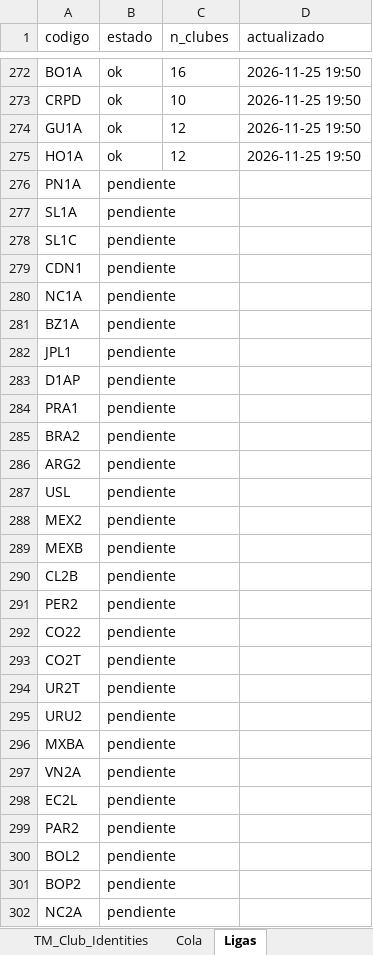
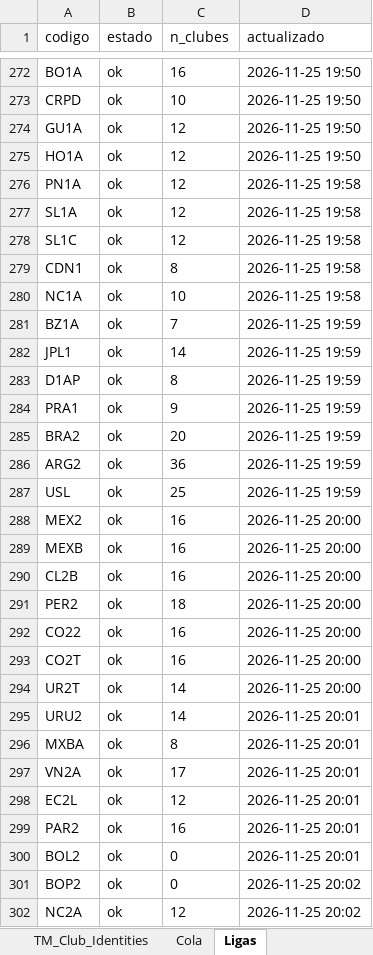
Before and after one commit to scoutingdepartmentfc/HerScout, an Excel workbook: tm_identidades.xlsx, sheet Ligas, drawn as a sheet; only a part is shown, gaps mark what is left out; values as stored, in another font and other column widths than the file's, no borders; the diff covers the shown part only; the diff names each change by its address in the sheet, - before the commit and + after, or states it on an @@ line.

```diff
--- a/tm_identidades.xlsx (sheet Ligas)
+++ b/tm_identidades.xlsx (sheet Ligas)
-B276:B302 (estado): pendiente
+B276:B302 (estado): ok
-C276:C278 (n_clubes): (empty)
+C276:C278 (n_clubes): 12
-D276:D280 (actualizado): (empty)
+D276:D280 (actualizado): 2026-11-25 19:58
-C279 (n_clubes): (empty)
+C279 (n_clubes): 8
-C280 (n_clubes): (empty)
+C280 (n_clubes): 10
-C281 (n_clubes): (empty)
+C281 (n_clubes): 7
-D281:D287 (actualizado): (empty)
+D281:D287 (actualizado): 2026-11-25 19:59
-C282 (n_clubes): (empty)
+C282 (n_clubes): 14
-C283 (n_clubes): (empty)
+C283 (n_clubes): 8
-C284 (n_clubes): (empty)
+C284 (n_clubes): 9
-C285 (n_clubes): (empty)
+C285 (n_clubes): 20
-C286 (n_clubes): (empty)
+C286 (n_clubes): 36
-C287 (n_clubes): (empty)
+C287 (n_clubes): 25
-C288:C290 (n_clubes): (empty)
+C288:C290 (n_clubes): 16
-D288:D294 (actualizado): (empty)
+D288:D294 (actualizado): 2026-11-25 20:00
-C291 (n_clubes): (empty)
+C291 (n_clubes): 18
-C292:C293 (n_clubes): (empty)
+C292:C293 (n_clubes): 16
-C294:C295 (n_clubes): (empty)
+C294:C295 (n_clubes): 14
-D295:D300 (actualizado): (empty)
+D295:D300 (actualizado): 2026-11-25 20:01
-C296 (n_clubes): (empty)
+C296 (n_clubes): 8
-C297 (n_clubes): (empty)
+C297 (n_clubes): 17
-C298 (n_clubes): (empty)
+C298 (n_clubes): 12
-C299 (n_clubes): (empty)
+C299 (n_clubes): 16
-C300:C301 (n_clubes): (empty)
+C300:C301 (n_clubes): 0
-D301:D302 (actualizado): (empty)
+D301:D302 (actualizado): 2026-11-25 20:02
-C302 (n_clubes): (empty)
+C302 (n_clubes): 12
```
Also changed, not shown: 634 edited cells elsewhere in this sheet, sheet Cola, 1 other file.
